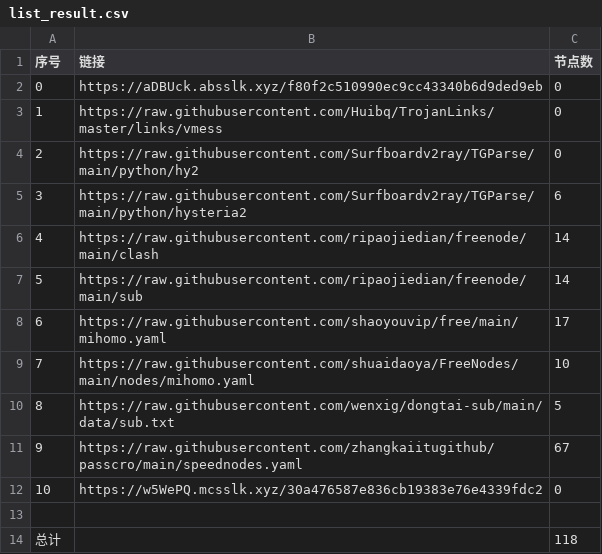
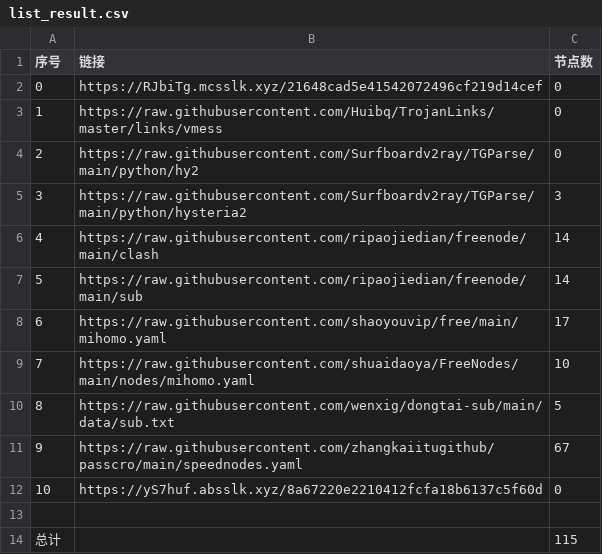
Before and after one commit to denny0810/NoMoreWalls, a CSV file: list_result.csv, drawn as a sheet.

```diff
--- a/list_result.csv
+++ b/list_result.csv
@@ -1,6 +1,6 @@
 序号,链接,节点数
-0,https://aDBUck.absslk.xyz/f80f2c510990ec9cc43340b6d9ded9eb,0
+0,https://RJbiTg.mcsslk.xyz/21648cad5e41542072496cf219d14cef,0
 1,https://raw.githubusercontent.com/Huibq/TrojanLinks/master/links/vmess,0
 2,https://raw.githubusercontent.com/Surfboardv2ray/TGParse/main/python/hy2,0
-3,https://raw.githubusercontent.com/Surfboardv2ray/TGParse/main/python/hysteria2,6
+3,https://raw.githubusercontent.com/Surfboardv2ray/TGParse/main/python/hysteria2,3
 4,https://raw.githubusercontent.com/ripaojiedian/freenode/main/clash,14
@@ -11,4 +11,4 @@
 9,https://raw.githubusercontent.com/zhangkaiitugithub/passcro/main/speednodes.yaml,67
-10,https://w5WePQ.mcsslk.xyz/30a476587e836cb19383e76e4339fdc2,0
+10,https://yS7huf.absslk.xyz/8a67220e2210412fcfa18b6137c5f60d,0
 
-总计,,118
+总计,,115
```
Also changed, not shown: 6 other files.
